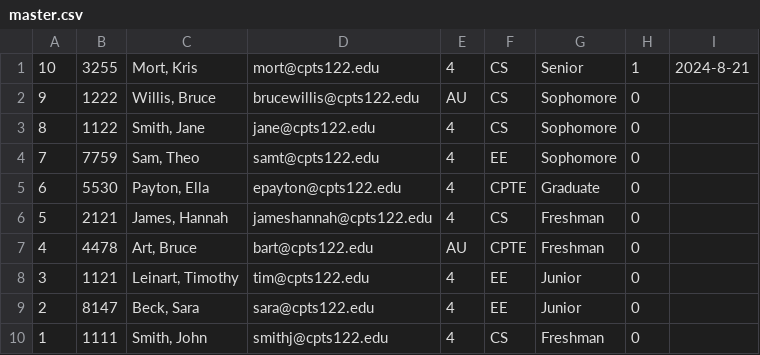
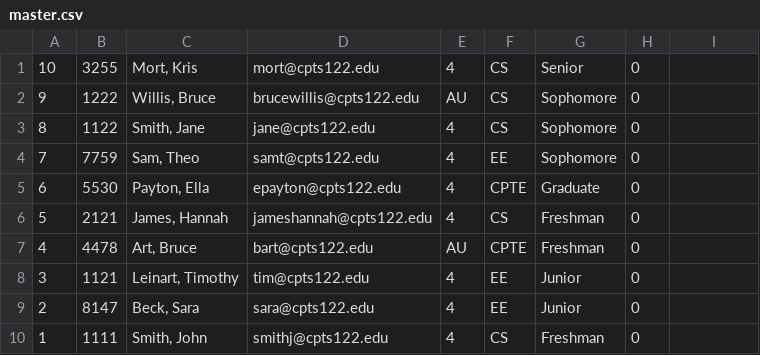
Before and after one commit to Bioticcc/PA7_Adam_Ward_122, a CSV file: PA7_Adam_Ward_122/master.csv, drawn as a sheet.

```diff
--- a/PA7_Adam_Ward_122/master.csv
+++ b/PA7_Adam_Ward_122/master.csv
@@ -1,2 +1,2 @@
-10,3255,"Mort, Kris",mort@cpts122.edu,4,CS,Senior,1,2024-8-21
+10,3255,"Mort, Kris",mort@cpts122.edu,4,CS,Senior,0,
 9,1222,"Willis, Bruce",brucewillis@cpts122.edu,AU,CS,Sophomore,0,
```
Also changed, not shown: 13 other files.
